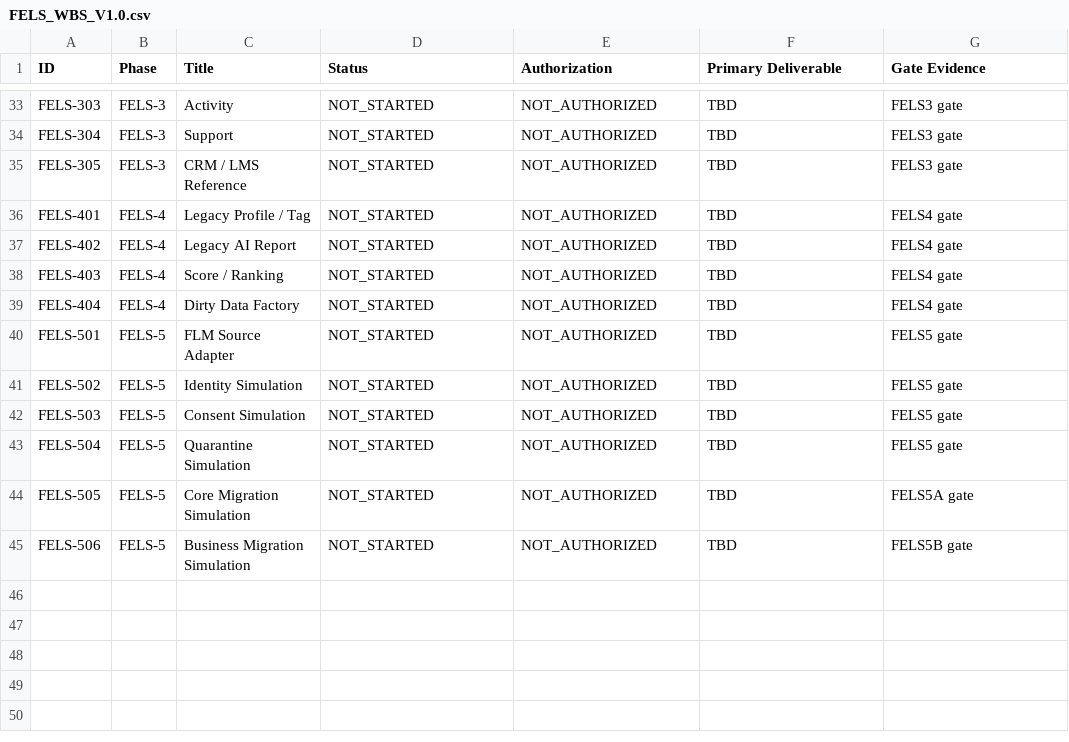
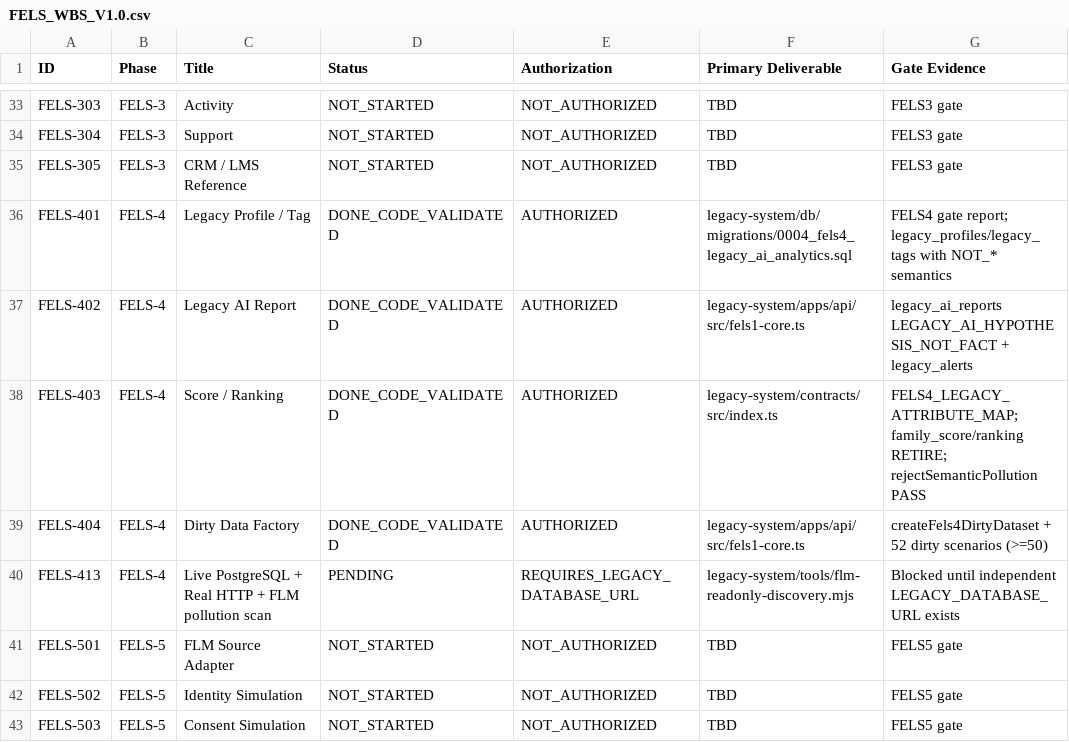
Before and after one commit to PoCP-Protocol/Family, a CSV file: 50_开发_dev/legacy-system/FELS_WBS_V1.0.csv, drawn as a sheet; only a part is shown, gaps mark what is left out; the shorter side is filled out with more unchanged rows.

Commit message:
@ fels-4: dirty-world legacy intelligence (authorized 2026-08-13)
Authorized via FELS2_AUTHORIZATION_REQUEST signoff:
FELS4=AUTHORIZED (BEFORE_FELS2), FELS2=NO, LM1=REVIEWED.

- 0004 migration: legacy_profiles/tags/ai_reports/alerts (NOT_* semantics)
- contracts: FELS4_LEGACY_ATTRIBUTE_MAP + FELS4_RETIRED_ATTRIBUTES; dirty scenarios 20->52
- runtime: 4 interfaces + create methods + FELS-4 clean/dirty datasets + seed scripts
- rejectSemanticPollution() data-driven guardrail (family_score/ranking -> RETIRE)
- FLM read-only discovery: FELS-4 pollution scan + guardrail counters
- tests: api 15/15, contracts 10/10 (DB-gated http tests skip without LEGACY_DATABASE_URL)
- gate report + WBS + checklist updated (PASS_CODE_VALIDATED)

Boundary: Family canonical writes=0; no shadow/canonical import; early FELS-2/3 six
tables untouched (QUARANTINE); real DB/HTTP/FLM scan pending LEGACY_DATABASE_URL.
Platform basis: object + attribute-tree + generative (guardrails hardcoded only).
@

```diff
--- a/50_开发_dev/legacy-system/FELS_WBS_V1.0.csv
+++ b/50_开发_dev/legacy-system/FELS_WBS_V1.0.csv
@@ -35,6 +35,7 @@ FELS-304,FELS-3,Support,NOT_STARTED,NOT_AUTHORIZED,TBD,FELS3 gate
 FELS-305,FELS-3,CRM / LMS Reference,NOT_STARTED,NOT_AUTHORIZED,TBD,FELS3 gate
-FELS-401,FELS-4,Legacy Profile / Tag,NOT_STARTED,NOT_AUTHORIZED,TBD,FELS4 gate
-FELS-402,FELS-4,Legacy AI Report,NOT_STARTED,NOT_AUTHORIZED,TBD,FELS4 gate
-FELS-403,FELS-4,Score / Ranking,NOT_STARTED,NOT_AUTHORIZED,TBD,FELS4 gate
-FELS-404,FELS-4,Dirty Data Factory,NOT_STARTED,NOT_AUTHORIZED,TBD,FELS4 gate
+FELS-401,FELS-4,Legacy Profile / Tag,DONE_CODE_VALIDATED,AUTHORIZED,legacy-system/db/migrations/0004_fels4_legacy_ai_analytics.sql,FELS4 gate report; legacy_profiles/legacy_tags with NOT_* semantics
+FELS-402,FELS-4,Legacy AI Report,DONE_CODE_VALIDATED,AUTHORIZED,legacy-system/apps/api/src/fels1-core.ts,legacy_ai_reports LEGACY_AI_HYPOTHESIS_NOT_FACT + legacy_alerts
+FELS-403,FELS-4,Score / Ranking,DONE_CODE_VALIDATED,AUTHORIZED,legacy-system/contracts/src/index.ts,FELS4_LEGACY_ATTRIBUTE_MAP; family_score/ranking RETIRE; rejectSemanticPollution PASS
+FELS-404,FELS-4,Dirty Data Factory,DONE_CODE_VALIDATED,AUTHORIZED,legacy-system/apps/api/src/fels1-core.ts,createFels4DirtyDataset + 52 dirty scenarios (>=50)
+FELS-413,FELS-4,Live PostgreSQL + Real HTTP + FLM pollution scan,PENDING,REQUIRES_LEGACY_DATABASE_URL,legacy-system/tools/flm-readonly-discovery.mjs,Blocked until independent LEGACY_DATABASE_URL exists
 FELS-501,FELS-5,FLM Source Adapter,NOT_STARTED,NOT_AUTHORIZED,TBD,FELS5 gate
```
Also changed, not shown: 19 other files.
